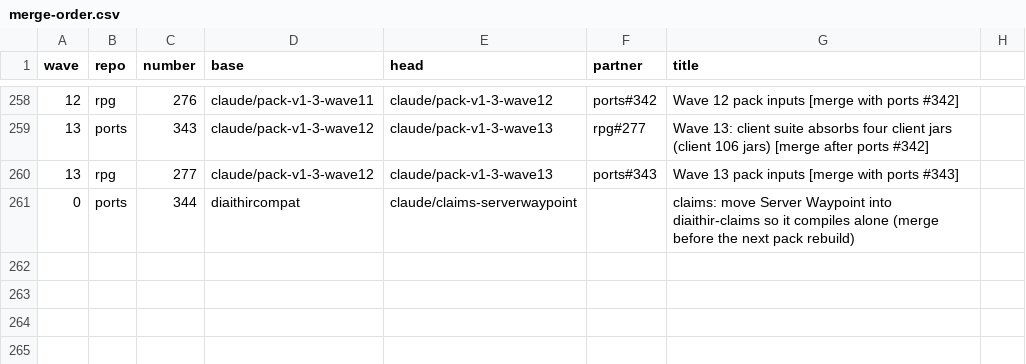
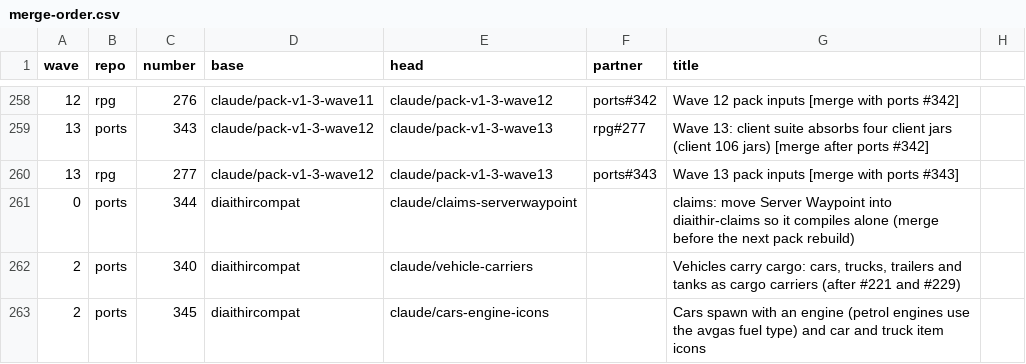
Before and after one commit to GeddyLifeson/Global-Repo, a CSV file: merge-safe/merge-order.csv, drawn as a sheet; only a part is shown, gaps mark what is left out.

```diff
--- a/merge-safe/merge-order.csv
+++ b/merge-safe/merge-order.csv
@@ -261 +261,3 @@ wave,repo,number,base,head,partner,title
 0,ports,344,diaithircompat,claude/claims-serverwaypoint,,"claims: move Server Waypoint into diaithir-claims so it compiles alone (merge before the next pack rebuild)"
+2,ports,340,diaithircompat,claude/vehicle-carriers,,"Vehicles carry cargo: cars, trucks, trailers and tanks as cargo carriers (after #221 and #229)"
+2,ports,345,diaithircompat,claude/cars-engine-icons,,"Cars spawn with an engine (petrol engines use the avgas fuel type) and car and truck item icons"
```
